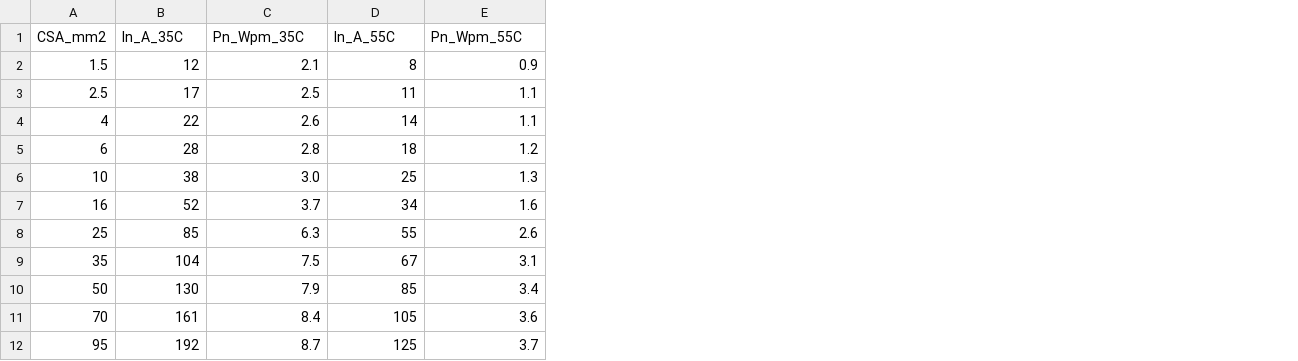
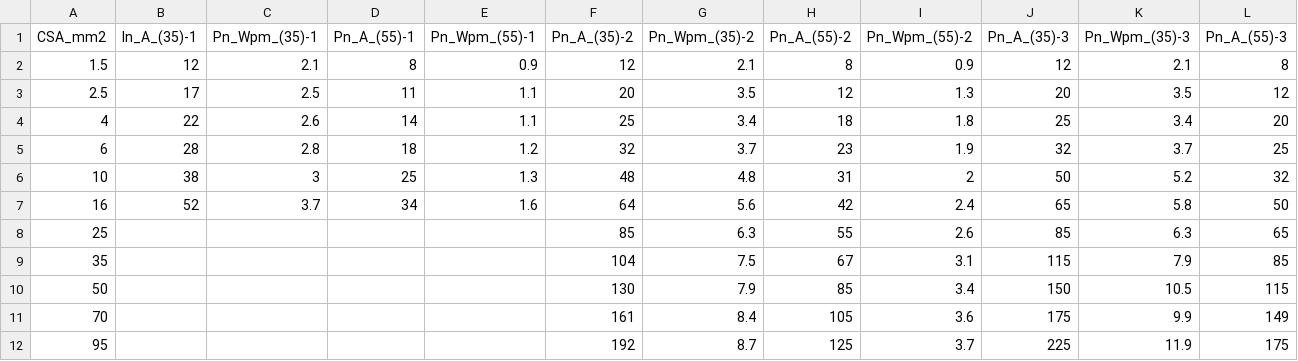
Before and after one commit to tugotpwnd/heatcalc, a CSV file: heatcalc/data/cable_table.csv, drawn as a sheet; only a part is shown; the diff covers the shown part only; the diff names each change by its address in the sheet, - before the commit and + after, or states it on an @@ line.

```diff
--- a/heatcalc/data/cable_table.csv
+++ b/heatcalc/data/cable_table.csv
+column F (Pn_A_(35)-2), rows 2-12: 12 | 20 | 25 | 32 | 48 | 64 | 85 | 104 | 130 | 161 | 192
+column G (Pn_Wpm_(35)-2), rows 2-12: 2.1 | 3.5 | 3.4 | 3.7 | 4.8 | 5.6 | 6.3 | 7.5 | 7.9 | 8.4 | 8.7
+column H (Pn_A_(55)-2), rows 2-12: 8 | 12 | 18 | 23 | 31 | 42 | 55 | 67 | 85 | 105 | 125
+column I (Pn_Wpm_(55)-2), rows 2-12: 0.9 | 1.3 | 1.8 | 1.9 | 2 | 2.4 | 2.6 | 3.1 | 3.4 | 3.6 | 3.7
+column J (Pn_A_(35)-3), rows 2-12: 12 | 20 | 25 | 32 | 50 | 65 | 85 | 115 | 150 | 175 | 225
+column K (Pn_Wpm_(35)-3), rows 2-12: 2.1 | 3.5 | 3.4 | 3.7 | 5.2 | 5.8 | 6.3 | 7.9 | 10.5 | 9.9 | 11.9
+column L (Pn_A_(55)-3), rows 2-12: 8 | 12 | 20 | 25 | 32 | 50 | 65 | 85 | 115 | 149 | 175
-B1: In_A_35C
+B1: In_A_(35)-1
-C1: Pn_Wpm_35C
+C1: Pn_Wpm_(35)-1
-D1: In_A_55C
+D1: Pn_A_(55)-1
-E1: Pn_Wpm_55C
+E1: Pn_Wpm_(55)-1
-C6 (Pn_Wpm_(35)-1): 3.0
+C6 (Pn_Wpm_(35)-1): 3
-B8 (In_A_(35)-1): 85
+B8 (In_A_(35)-1): (empty)
-C8 (Pn_Wpm_(35)-1): 6.3
+C8 (Pn_Wpm_(35)-1): (empty)
-D8 (Pn_A_(55)-1): 55
+D8 (Pn_A_(55)-1): (empty)
-E8 (Pn_Wpm_(55)-1): 2.6
+E8 (Pn_Wpm_(55)-1): (empty)
-B9 (In_A_(35)-1): 104
+B9 (In_A_(35)-1): (empty)
-C9 (Pn_Wpm_(35)-1): 7.5
+C9 (Pn_Wpm_(35)-1): (empty)
-D9 (Pn_A_(55)-1): 67
+D9 (Pn_A_(55)-1): (empty)
-E9 (Pn_Wpm_(55)-1): 3.1
+E9 (Pn_Wpm_(55)-1): (empty)
-B10 (In_A_(35)-1): 130
+B10 (In_A_(35)-1): (empty)
-C10 (Pn_Wpm_(35)-1): 7.9
+C10 (Pn_Wpm_(35)-1): (empty)
-D10 (Pn_A_(55)-1): 85
+D10 (Pn_A_(55)-1): (empty)
-E10 (Pn_Wpm_(55)-1): 3.4
+E10 (Pn_Wpm_(55)-1): (empty)
-B11 (In_A_(35)-1): 161
+B11 (In_A_(35)-1): (empty)
-C11 (Pn_Wpm_(35)-1): 8.4
+C11 (Pn_Wpm_(35)-1): (empty)
-D11 (Pn_A_(55)-1): 105
+D11 (Pn_A_(55)-1): (empty)
-E11 (Pn_Wpm_(55)-1): 3.6
+E11 (Pn_Wpm_(55)-1): (empty)
-B12 (In_A_(35)-1): 192
+B12 (In_A_(35)-1): (empty)
-C12 (Pn_Wpm_(35)-1): 8.7
+C12 (Pn_Wpm_(35)-1): (empty)
-D12 (Pn_A_(55)-1): 125
+D12 (Pn_A_(55)-1): (empty)
-E12 (Pn_Wpm_(55)-1): 3.7
+E12 (Pn_Wpm_(55)-1): (empty)
```
Also changed, not shown: 1 added column and 20 edited cells elsewhere in this file, 13 other files.
